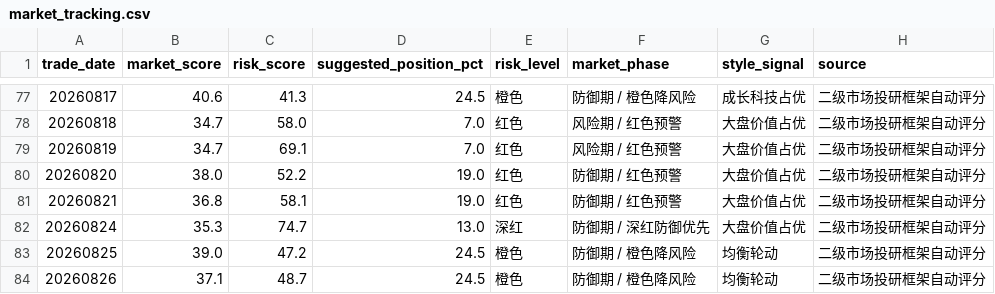
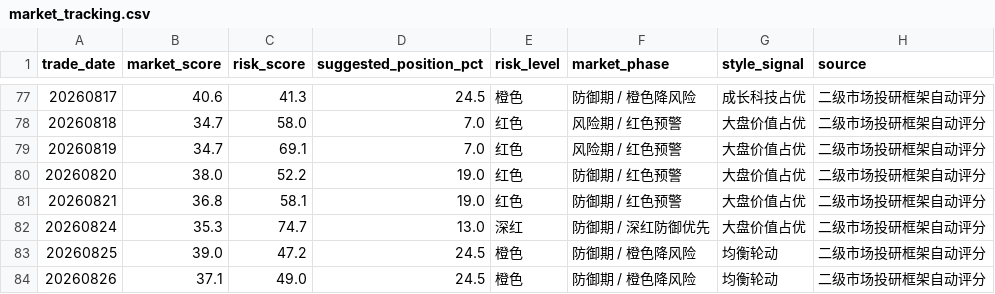
Before and after one commit to yuwxsarah/macroscope-dashboard, a CSV file: data/market_tracking.csv, drawn as a sheet; only a part is shown, gaps mark what is left out.

```diff
--- a/data/market_tracking.csv
+++ b/data/market_tracking.csv
@@ -83,2 +83,2 @@
 20260825,39.0,47.2,24.5,橙色,防御期 / 橙色降风险,均衡轮动,二级市场投研框架自动评分
-20260826,37.1,48.7,24.5,橙色,防御期 / 橙色降风险,均衡轮动,二级市场投研框架自动评分
+20260826,37.1,49.0,24.5,橙色,防御期 / 橙色降风险,均衡轮动,二级市场投研框架自动评分
```
Also changed, not shown: data/deviation.csv, 9 other files.
